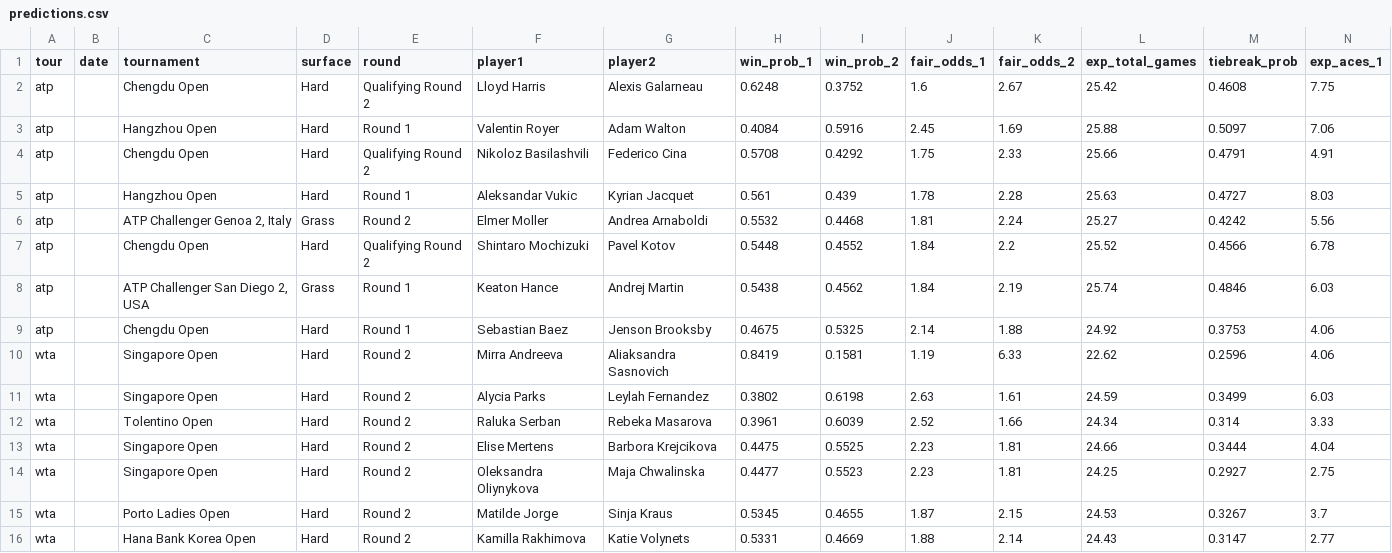
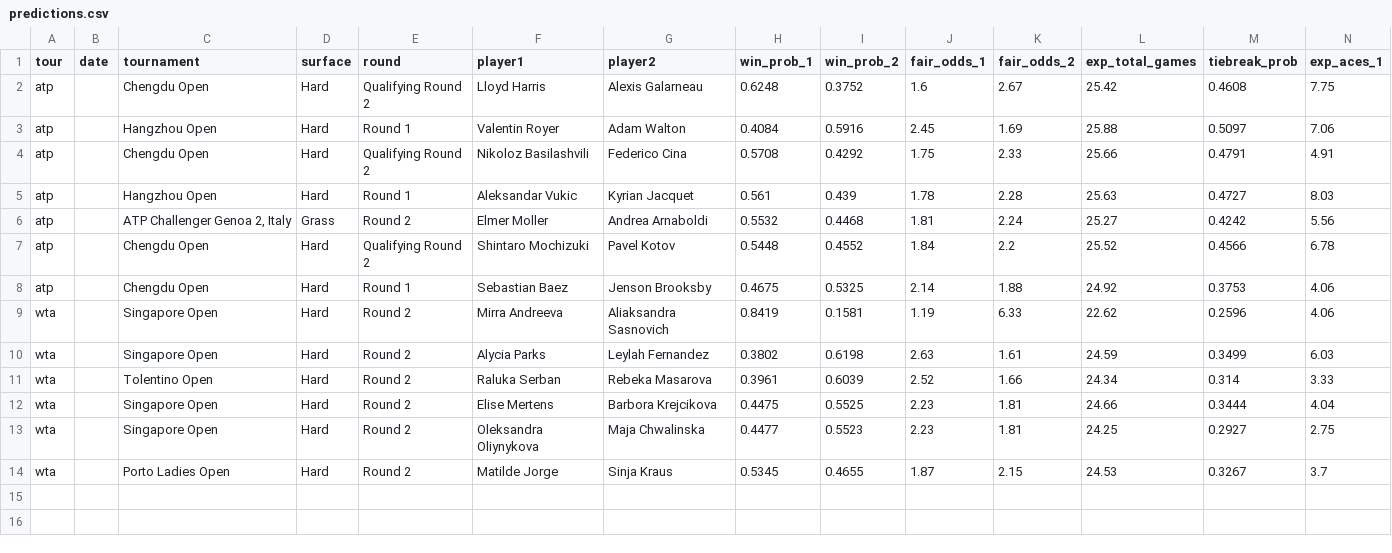
Before and after one commit to DanielTomaro13/Tennis-Modelling, a CSV file: reports/predictions.csv, drawn as a sheet; only a part is shown; rows hold the shown columns only; the diff names each change by its address in the sheet, - before the commit and + after, or states it on an @@ line.

```diff
--- a/reports/predictions.csv
+++ b/reports/predictions.csv
-row 8: atp |  | ATP Challenger San Diego 2, USA | Grass | Round 1 | Keaton Hance | Andrej Martin | 0.5438 | 0.4562 | 1.84 | 2.19 | 25.74 | 0.4846 | 6.03
-row 16: wta |  | Hana Bank Korea Open | Hard | Round 2 | Kamilla Rakhimova | Katie Volynets | 0.5331 | 0.4669 | 1.88 | 2.14 | 24.43 | 0.3147 | 2.77
```
Also changed, not shown: data/fixtures.csv, 3 other files.
